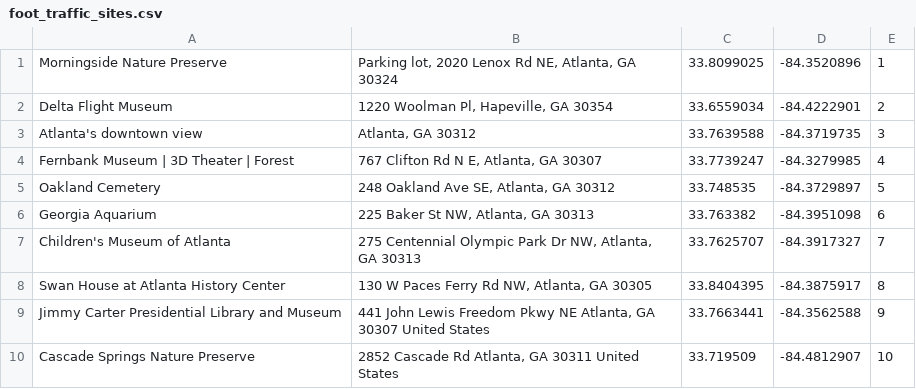
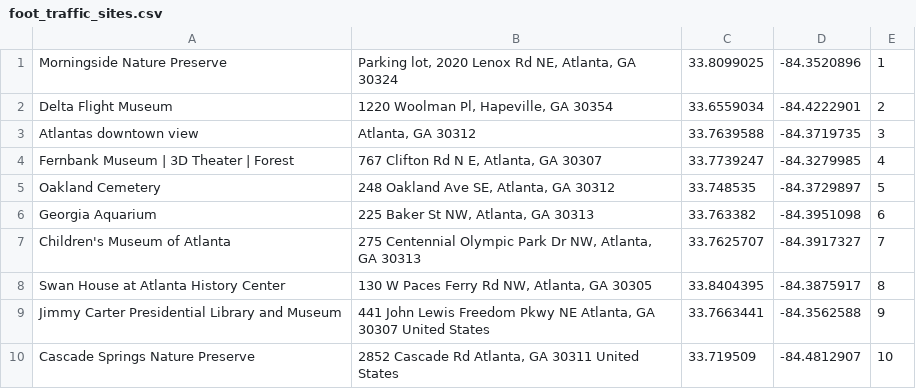
Before and after one commit to chethasp/BitStop, a CSV file: frontend/src/files/foot_traffic_sites.csv, drawn as a sheet; only a part is shown.

Commit message:
updated front end with map and added user suggestions

```diff
--- a/frontend/src/files/foot_traffic_sites.csv
+++ b/frontend/src/files/foot_traffic_sites.csv
@@ -2,3 +2,3 @@ Morningside Nature Preserve,"Parking lot, 2020 Lenox Rd NE, Atlanta, GA 30324",3
 Delta Flight Museum,"1220 Woolman Pl, Hapeville, GA 30354",33.6559034,-84.4222901,2
-Atlanta's downtown view,"Atlanta, GA 30312",33.7639588,-84.3719735,3
+Atlantas downtown view,"Atlanta, GA 30312",33.7639588,-84.3719735,3
 Fernbank Museum | 3D Theater | Forest,"767 Clifton Rd N E, Atlanta, GA 30307",33.7739247,-84.3279985,4
```
Also changed, not shown: 4 other files.
